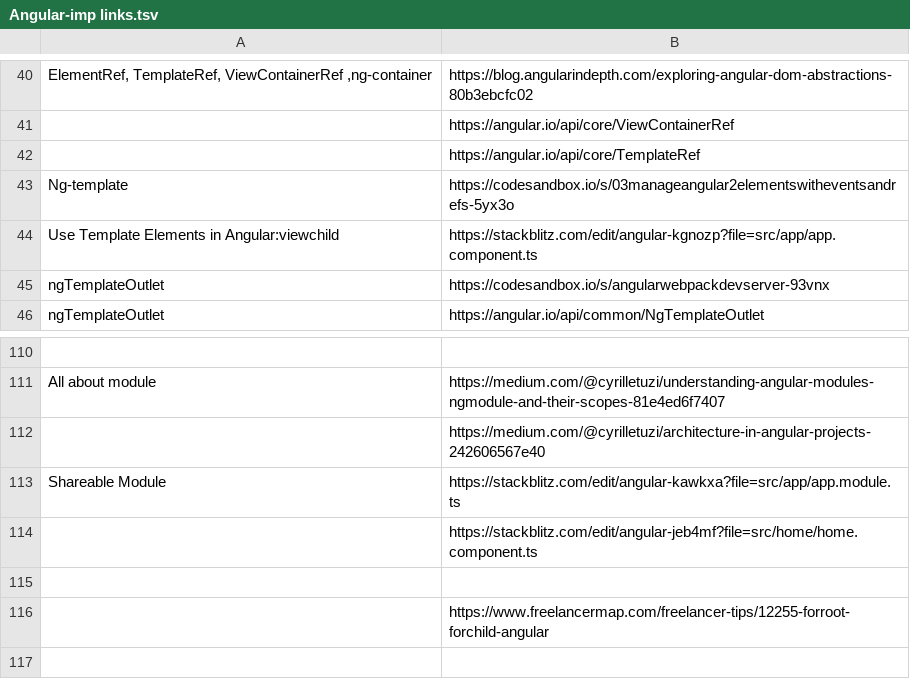
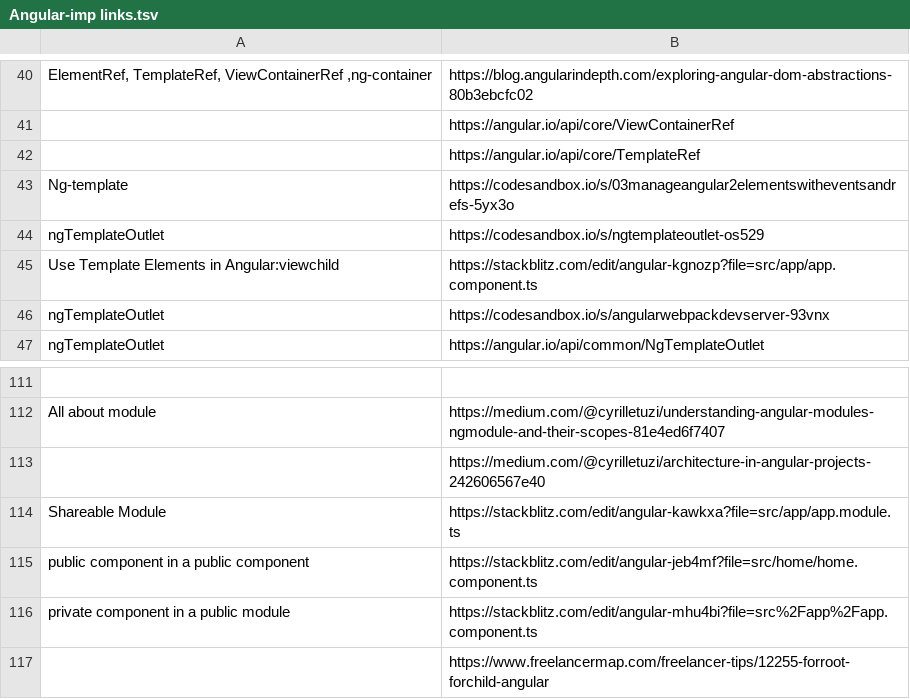
Before and after one commit to getMBP/FullStack-Learning-Resources, a TSV file: Angular-imp links.tsv, drawn as a sheet; only a part is shown, gaps mark what is left out.

Commit message:
Update Angular-imp links.tsv

```diff
--- a/Angular-imp links.tsv
+++ b/Angular-imp links.tsv
@@ -43,2 +43,3 @@ ElementRef, TemplateRef, ViewContainerRef ,ng-container	https://blog.angularin
 Ng-template	https://codesandbox.io/s/03manageangular2elementswitheventsandrefs-5yx3o
+ngTemplateOutlet 	https://codesandbox.io/s/ngtemplateoutlet-os529
 Use Template Elements in Angular:viewchild	https://stackblitz.com/edit/angular-kgnozp?file=src/app/app.component.ts
@@ -113,4 +114,4 @@ All about module	https://medium.com/@cyrilletuzi/understanding-angular-modules-n
 Shareable Module	https://stackblitz.com/edit/angular-kawkxa?file=src/app/app.module.ts
-	https://stackblitz.com/edit/angular-jeb4mf?file=src/home/home.component.ts
-	
+public component in a public component	https://stackblitz.com/edit/angular-jeb4mf?file=src/home/home.component.ts
+private component in a public module	https://stackblitz.com/edit/angular-mhu4bi?file=src%2Fapp%2Fapp.component.ts
 	https://www.freelancermap.com/freelancer-tips/12255-forroot-forchild-angular
```
